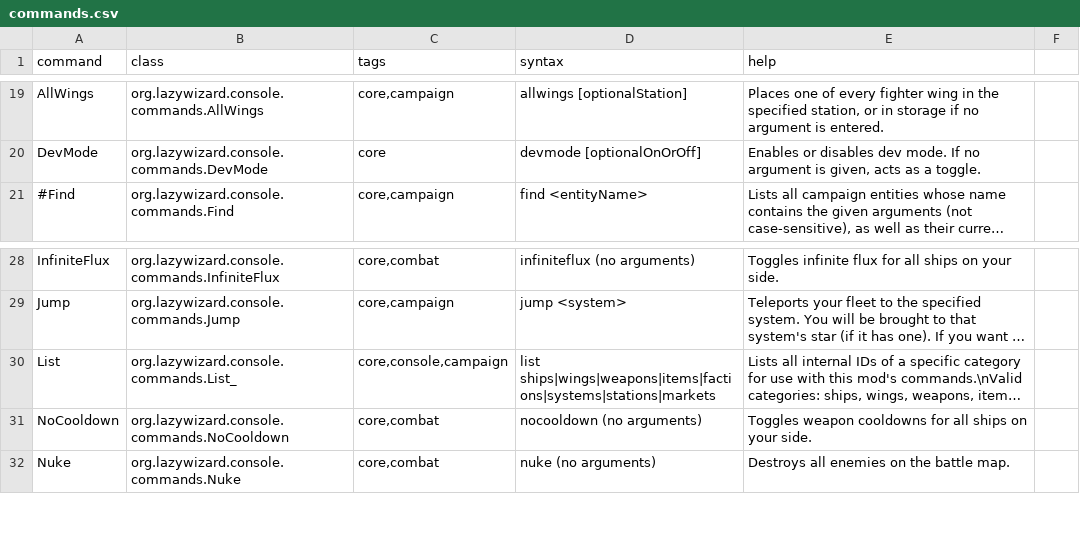
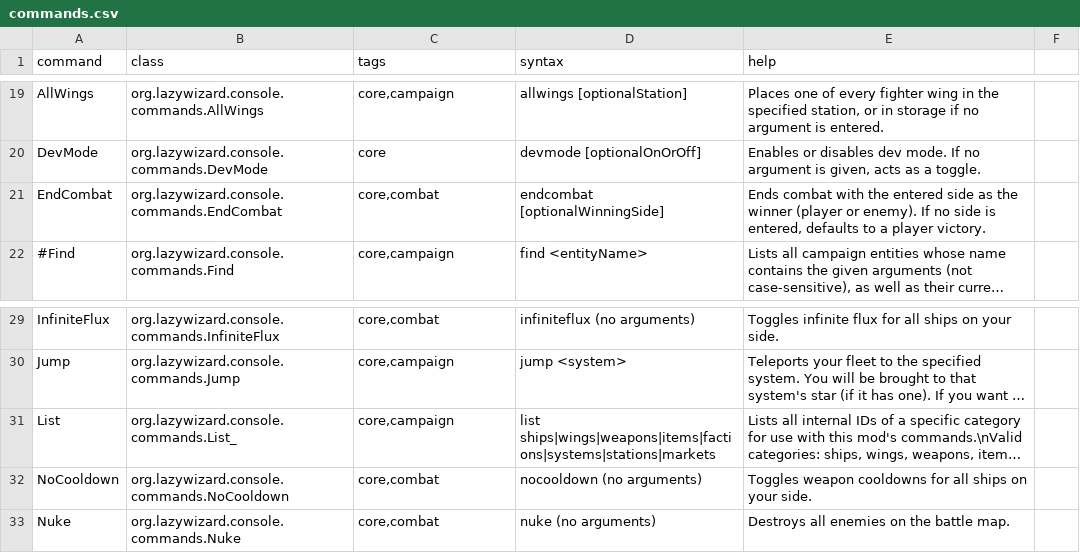
Before and after one commit to LazyWizard/console-commands, a CSV file: commands.csv, drawn as a sheet; only a part is shown, gaps mark what is left out; long unchanged cells end in …; addresses are those after the commit; the diff names each change by its address in the sheet, - before the commit and + after, or states it on an @@ line.

Commit message:
Added EndCombat command

```diff
--- a/commands.csv
+++ b/commands.csv
+row 21: EndCombat | org.lazywizard.console.commands.EndCombat | core,combat | endcombat [optionalWinningSide] | Ends combat with the entered side as the winner (player or enemy). If no side is entered, defaults to a player victory.
-C31 (tags): core,console,campaign
+C31 (tags): core,campaign
```
Also changed, not shown: runcode_macros.csv, 1 other file.
